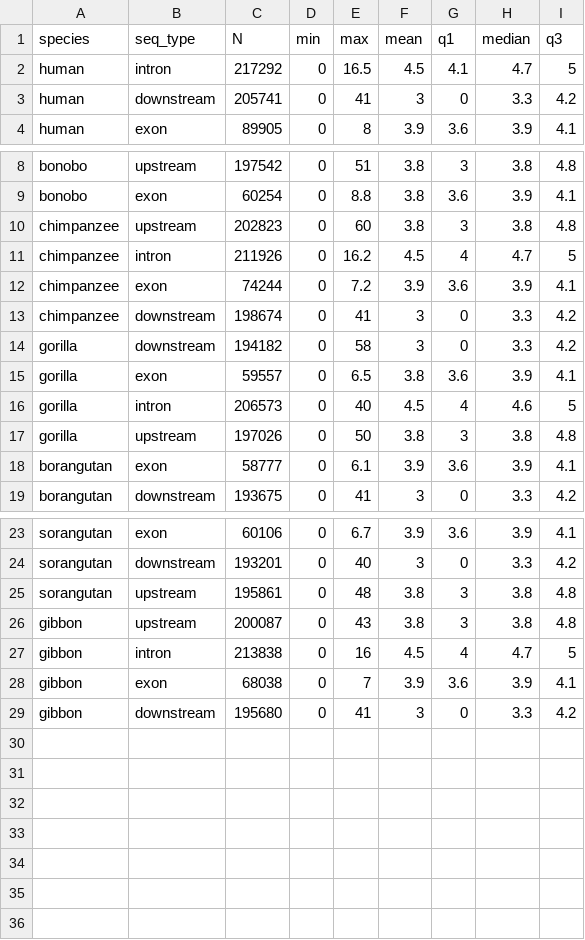
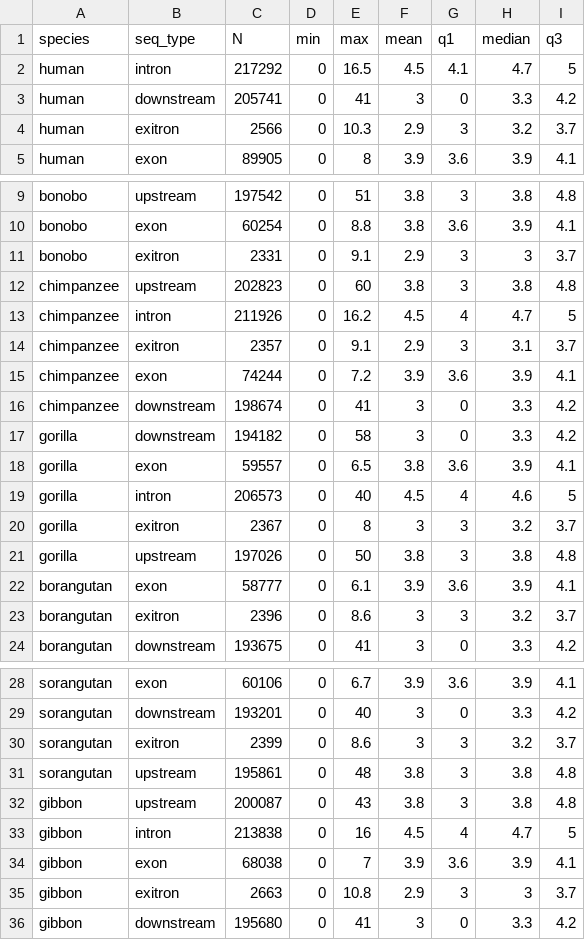
Before and after one commit to AswinSSoman/SCFR_aswin, a TSV file: aswin/exon_shadow/composition/avg_at_stretch_distribution.tsv, drawn as a sheet; only a part is shown, gaps mark what is left out; the diff names each change by its address in the sheet, - before the commit and + after, or states it on an @@ line.

```diff
--- a/aswin/exon_shadow/composition/avg_at_stretch_distribution.tsv
+++ b/aswin/exon_shadow/composition/avg_at_stretch_distribution.tsv
+row 4: human | exitron | 2566 | 0 | 10.3 | 2.9 | 3 | 3.2 | 3.7
+row 11: bonobo | exitron | 2331 | 0 | 9.1 | 2.9 | 3 | 3 | 3.7
+row 14: chimpanzee | exitron | 2357 | 0 | 9.1 | 2.9 | 3 | 3.1 | 3.7
+row 20: gorilla | exitron | 2367 | 0 | 8 | 3 | 3 | 3.2 | 3.7
+row 23: borangutan | exitron | 2396 | 0 | 8.6 | 3 | 3 | 3.2 | 3.7
+row 30: sorangutan | exitron | 2399 | 0 | 8.6 | 3 | 3 | 3.2 | 3.7
+row 35: gibbon | exitron | 2663 | 0 | 10.8 | 2.9 | 3 | 3 | 3.7
```
Also changed, not shown: aswin/exon_shadow/composition/at_distribution.tsv, aswin/exon_shadow/composition/avg_gc_stretch_distribution.tsv, 3 other files.
